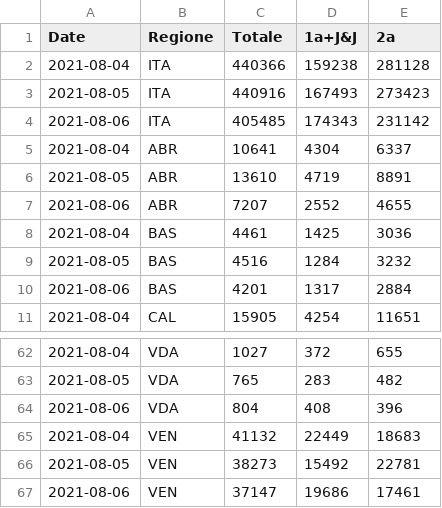
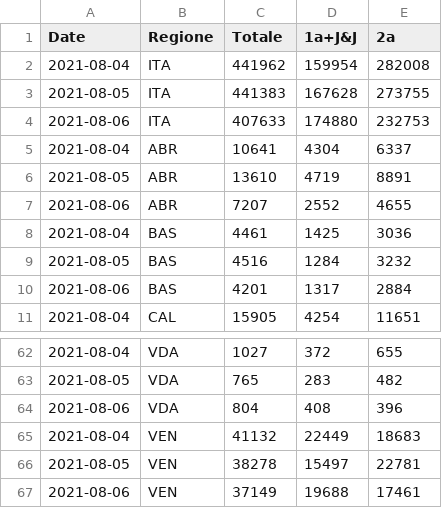
Before and after one commit to tomvitale/covid19-stats, a CSV file: vaccini-stats.csv, drawn as a sheet; only a part is shown, gaps mark what is left out; the diff covers the shown part only.

```diff
--- a/vaccini-stats.csv
+++ b/vaccini-stats.csv
@@ -1,5 +1,5 @@
 Date,Regione,Totale,1a+J&J,2a
-2021-08-04,ITA,440366,159238,281128
-2021-08-05,ITA,440916,167493,273423
-2021-08-06,ITA,405485,174343,231142
+2021-08-04,ITA,441962,159954,282008
+2021-08-05,ITA,441383,167628,273755
+2021-08-06,ITA,407633,174880,232753
 2021-08-04,ABR,10641,4304,6337
@@ -65,3 +65,3 @@ Date,Regione,Totale,1a+J&J,2a
 2021-08-04,VEN,41132,22449,18683
-2021-08-05,VEN,38273,15492,22781
-2021-08-06,VEN,37147,19686,17461
+2021-08-05,VEN,38278,15497,22781
+2021-08-06,VEN,37149,19688,17461
```
Also changed, not shown: 13 added rows, 13 removed rows and 28 edited cells elsewhere in this file, vaccini-data.csv.
